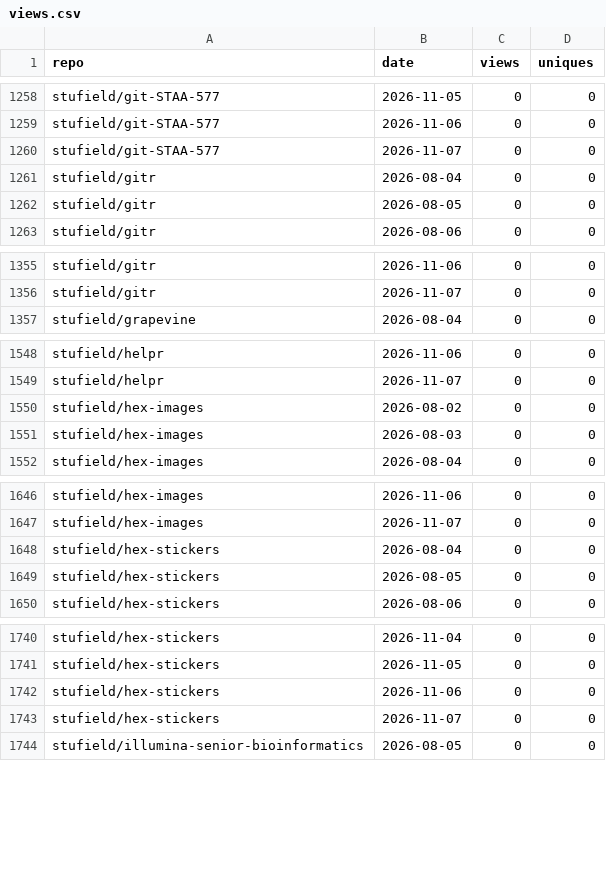
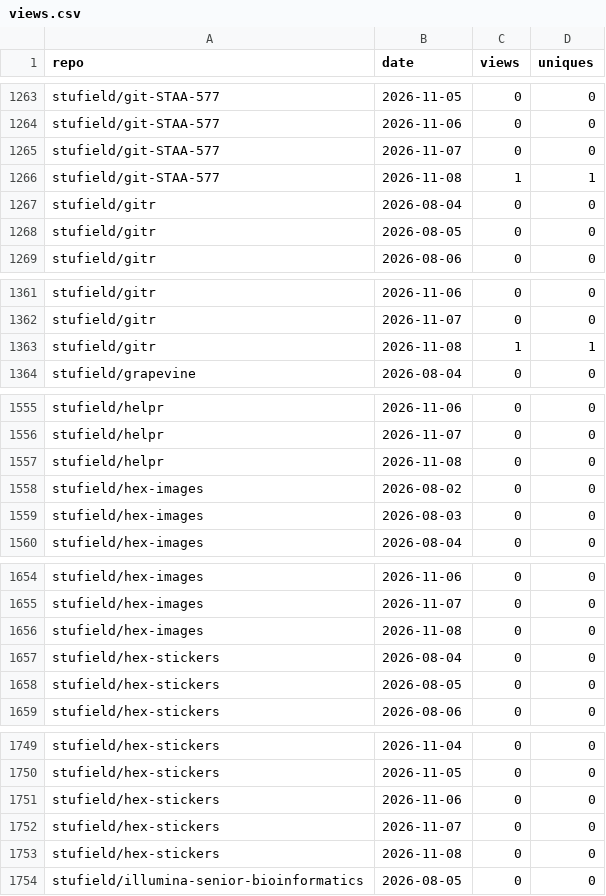
Before and after one commit to stufield/repo-views, a CSV file: data/views.csv, drawn as a sheet; only a part is shown, gaps mark what is left out; the diff covers the shown part only.

```diff
--- a/data/views.csv
+++ b/data/views.csv
@@ -1260,2 +1265,3 @@ stufield/git-STAA-577,2026-11-06,0,0
 stufield/git-STAA-577,2026-11-07,0,0
+stufield/git-STAA-577,2026-11-08,1,1
 stufield/gitr,2026-08-04,0,0
@@ -1356,2 +1362,3 @@ stufield/gitr,2026-11-06,0,0
 stufield/gitr,2026-11-07,0,0
+stufield/gitr,2026-11-08,1,1
 stufield/grapevine,2026-08-04,0,0
@@ -1549,2 +1556,3 @@ stufield/helpr,2026-11-06,0,0
 stufield/helpr,2026-11-07,0,0
+stufield/helpr,2026-11-08,0,0
 stufield/hex-images,2026-08-02,0,0
@@ -1647,2 +1655,3 @@ stufield/hex-images,2026-11-06,0,0
 stufield/hex-images,2026-11-07,0,0
+stufield/hex-images,2026-11-08,0,0
 stufield/hex-stickers,2026-08-04,0,0
@@ -1743,2 +1752,3 @@ stufield/hex-stickers,2026-11-06,0,0
 stufield/hex-stickers,2026-11-07,0,0
+stufield/hex-stickers,2026-11-08,0,0
 stufield/illumina-senior-bioinformatics,2026-08-05,0,0
```
Also changed, not shown: 29 added rows elsewhere in this file, 1 other file.
